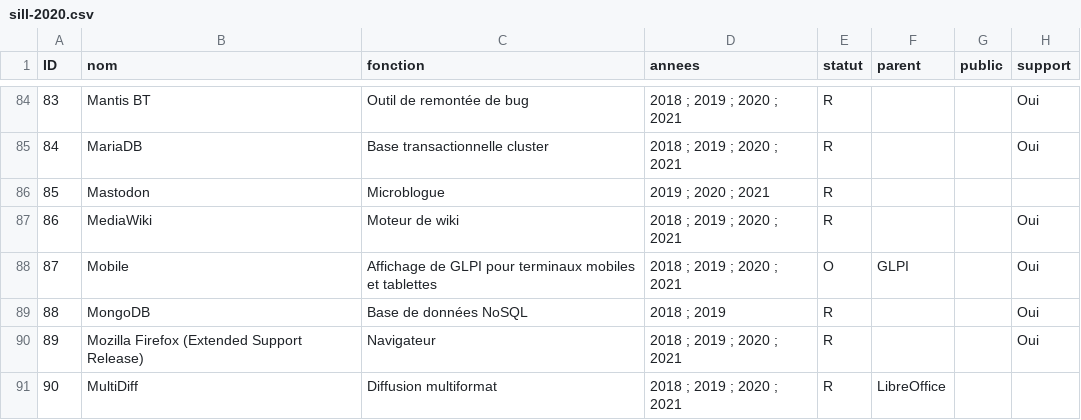
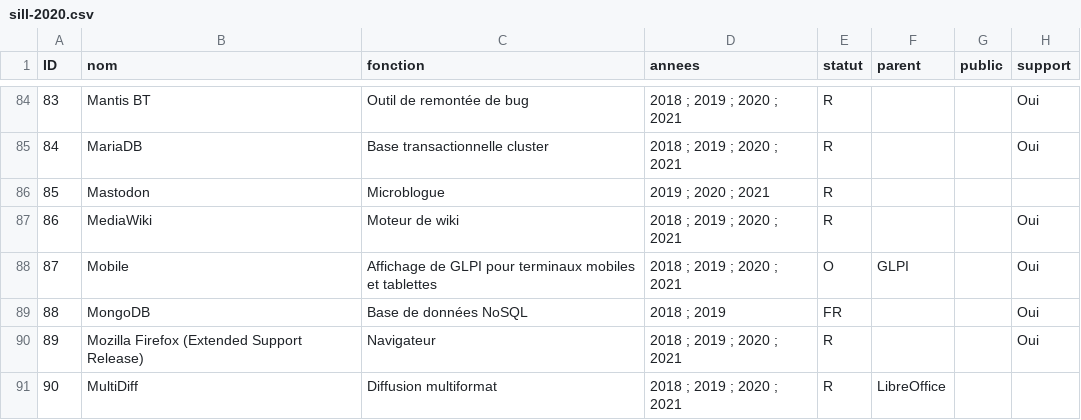
Before and after one commit to Intendant-zonard/sill, a CSV file: 2020/sill-2020.csv, drawn as a sheet; only a part is shown, gaps mark what is left out; the diff names each change by its address in the sheet, - before the commit and + after, or states it on an @@ line.

Commit message:
2020/sill-2020.csv: Use "FR" (fin de recommandation) for MongoDB

```diff
--- a/2020/sill-2020.csv
+++ b/2020/sill-2020.csv
-E89 (statut): R
+E89 (statut): FR
```
